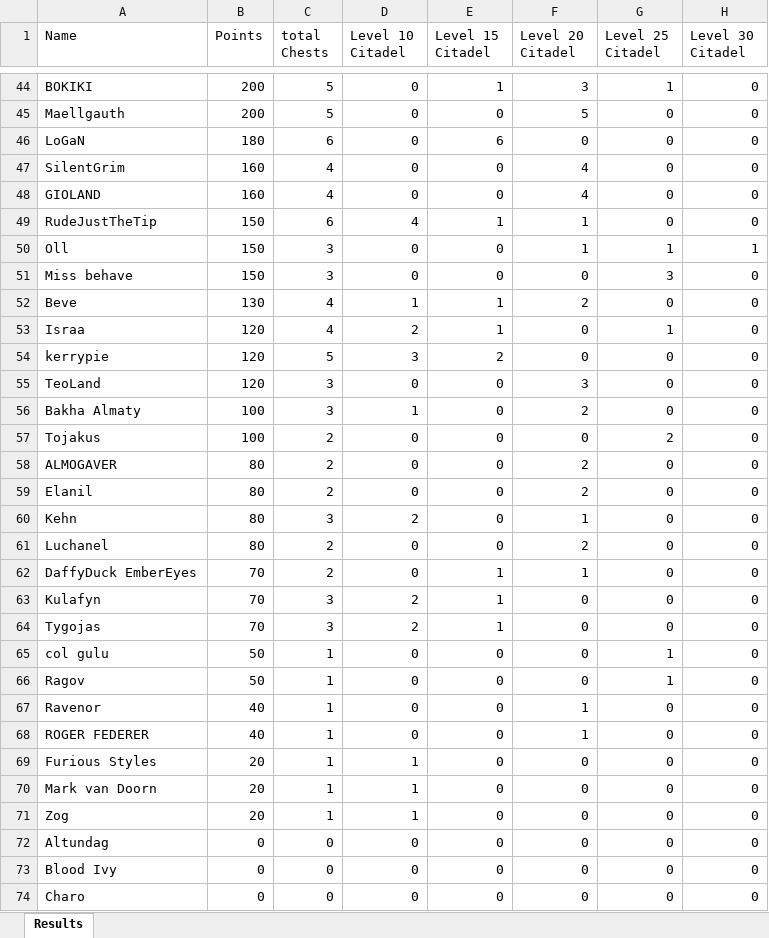
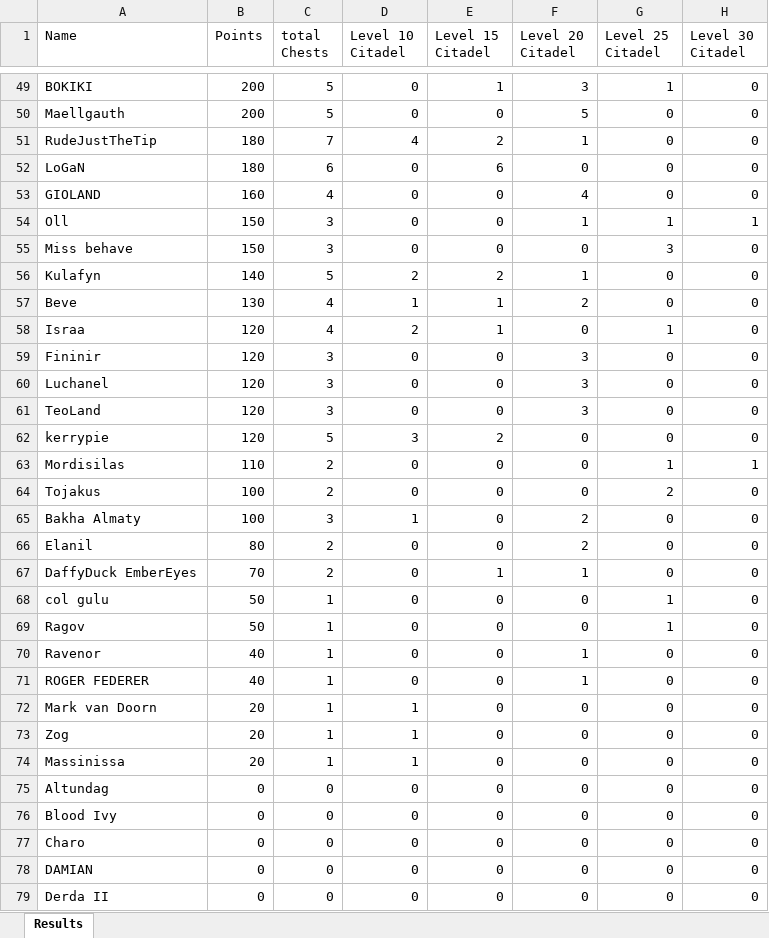
Before and after one commit to abdulraoufsuliman-ctrl/Chest_Tracker, an Excel workbook: Results_Castle.xlsx, sheet Results, drawn as a sheet; only a part is shown, gaps mark what is left out; the shorter side is filled out with more unchanged rows; values as stored, in another font and other column widths than the file's, no borders; conditional formats not drawn; removed rows and columns are numbered as before the commit, all else as after; the diff covers the shown part only; the diff names each change by its address in the sheet, - before the commit and + after, or states it on an @@ line.

```diff
--- a/Results_Castle.xlsx (sheet Results)
+++ b/Results_Castle.xlsx (sheet Results)
+row 51: RudeJustTheTip | 180 | 7 | 4 | 2 | 1 | 0 | 0
-row 47: SilentGrim | 160 | 4 | 0 | 0 | 4 | 0 | 0
-row 49: RudeJustTheTip | 150 | 6 | 4 | 1 | 1 | 0 | 0
+row 56: Kulafyn | 140 | 5 | 2 | 2 | 1 | 0 | 0
+row 59: Fininir | 120 | 3 | 0 | 0 | 3 | 0 | 0
+row 60: Luchanel | 120 | 3 | 0 | 0 | 3 | 0 | 0
@@ row 55 moved to row 61: TeoLand @@
+row 63: Mordisilas | 110 | 2 | 0 | 0 | 0 | 1 | 1
@@ row 57 moved to row 64: Tojakus @@
-row 58: ALMOGAVER | 80 | 2 | 0 | 0 | 2 | 0 | 0
-row 60: Kehn | 80 | 3 | 2 | 0 | 1 | 0 | 0
-row 61: Luchanel | 80 | 2 | 0 | 0 | 2 | 0 | 0
-row 63: Kulafyn | 70 | 3 | 2 | 1 | 0 | 0 | 0
-row 64: Tygojas | 70 | 3 | 2 | 1 | 0 | 0 | 0
-row 69: Furious Styles | 20 | 1 | 1 | 0 | 0 | 0 | 0
+row 74: Massinissa | 20 | 1 | 1 | 0 | 0 | 0 | 0
```
Also changed, not shown: 21 added rows, 19 removed rows, 2 moved rows and 22 edited cells elsewhere in this sheet, Results2.xlsx.
